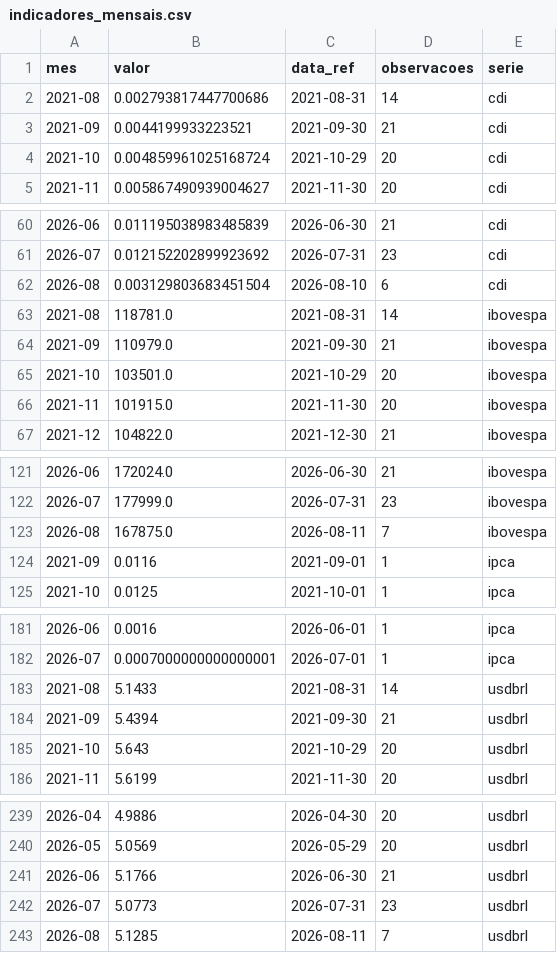
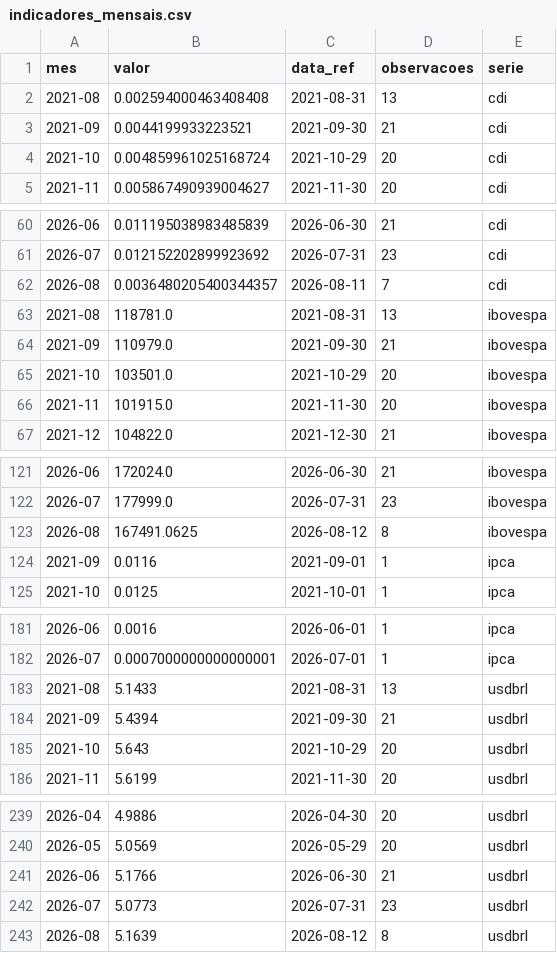
Before and after one commit to christianbicalho/veneto-market-insight, a CSV file: data/curated/indicadores_mensais.csv, drawn as a sheet; only a part is shown, gaps mark what is left out.

```diff
--- a/data/curated/indicadores_mensais.csv
+++ b/data/curated/indicadores_mensais.csv
@@ -1,3 +1,3 @@
 mes,valor,data_ref,observacoes,serie
-2021-08,0.002793817447700686,2021-08-31,14,cdi
+2021-08,0.002594000463408408,2021-08-31,13,cdi
 2021-09,0.0044199933223521,2021-09-30,21,cdi
@@ -61,4 +61,4 @@ mes,valor,data_ref,observacoes,serie
 2026-07,0.012152202899923692,2026-07-31,23,cdi
-2026-08,0.003129803683451504,2026-08-10,6,cdi
-2021-08,118781.0,2021-08-31,14,ibovespa
+2026-08,0.0036480205400344357,2026-08-11,7,cdi
+2021-08,118781.0,2021-08-31,13,ibovespa
 2021-09,110979.0,2021-09-30,21,ibovespa
@@ -122,3 +122,3 @@ mes,valor,data_ref,observacoes,serie
 2026-07,177999.0,2026-07-31,23,ibovespa
-2026-08,167875.0,2026-08-11,7,ibovespa
+2026-08,167491.0625,2026-08-12,8,ibovespa
 2021-09,0.0116,2021-09-01,1,ipca
@@ -182,3 +182,3 @@ mes,valor,data_ref,observacoes,serie
 2026-07,0.0007000000000000001,2026-07-01,1,ipca
-2021-08,5.1433,2021-08-31,14,usdbrl
+2021-08,5.1433,2021-08-31,13,usdbrl
 2021-09,5.4394,2021-09-30,21,usdbrl
@@ -242,2 +242,2 @@ mes,valor,data_ref,observacoes,serie
 2026-07,5.0773,2026-07-31,23,usdbrl
-2026-08,5.1285,2026-08-11,7,usdbrl
+2026-08,5.1639,2026-08-12,8,usdbrl
```
Also changed, not shown: data/curated/indicadores_diarios.csv, 5 other files.
